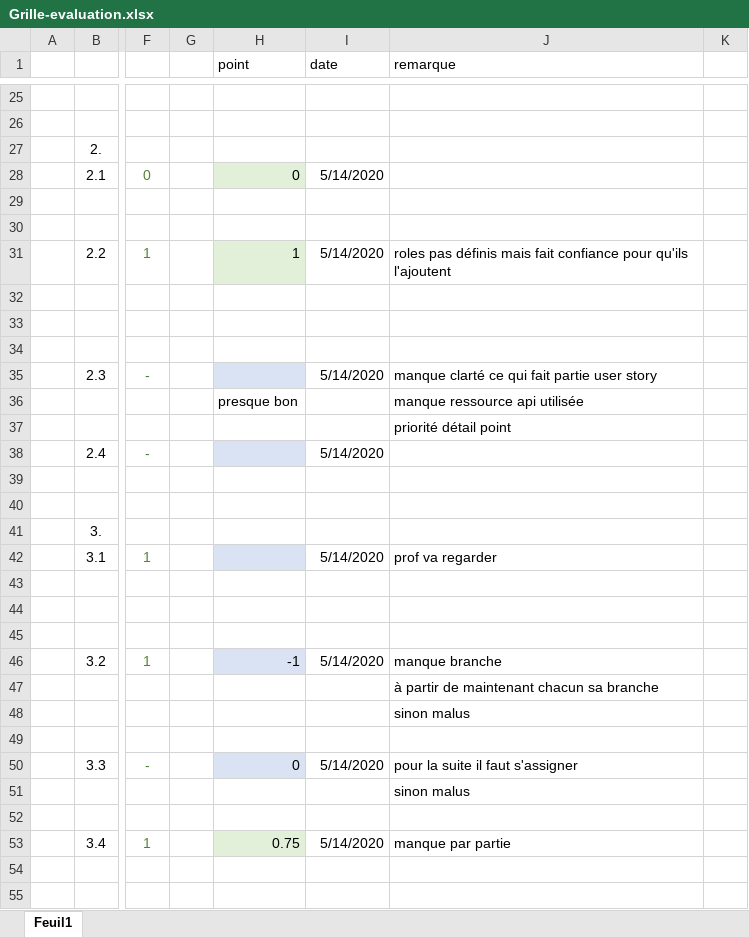
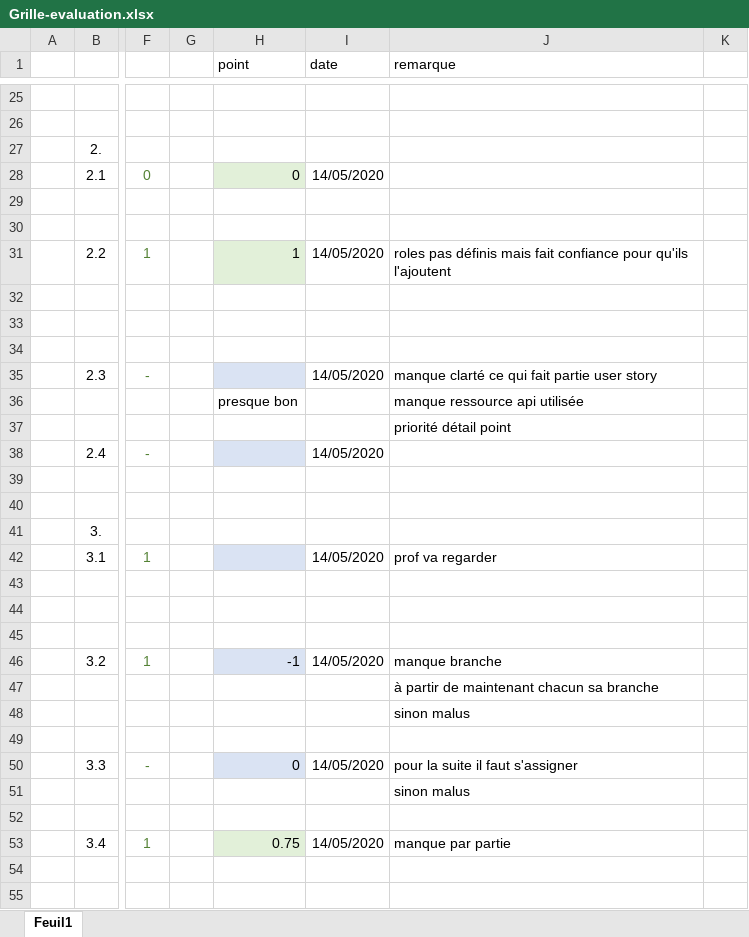
Before and after one commit to Gri097/ProjetDevWeb2TIG15, an Excel workbook: Coaching/Grille-evaluation.xlsx, sheet Feuil1, drawn as a sheet; only a part is shown, gaps mark what is left out; values as stored, in another font and other column widths than the file's, no borders; the diff covers the shown part only; the diff names each change by its address in the sheet, - before the commit and + after, or states it on an @@ line.

```diff
--- a/Coaching/Grille-evaluation.xlsx (sheet Feuil1)
+++ b/Coaching/Grille-evaluation.xlsx (sheet Feuil1)
-I28 (date): 5/14/2020
+I28 (date): 14/05/2020
-I31 (date): 5/14/2020
+I31 (date): 14/05/2020
-I35 (date): 5/14/2020
+I35 (date): 14/05/2020
-I38 (date): 5/14/2020
+I38 (date): 14/05/2020
-I42 (date): 5/14/2020
+I42 (date): 14/05/2020
-I46 (date): 5/14/2020
+I46 (date): 14/05/2020
-I50 (date): 5/14/2020
+I50 (date): 14/05/2020
-I53 (date): 5/14/2020
+I53 (date): 14/05/2020
```
Also changed, not shown: 7 edited cells elsewhere in this sheet, 14 other files.
